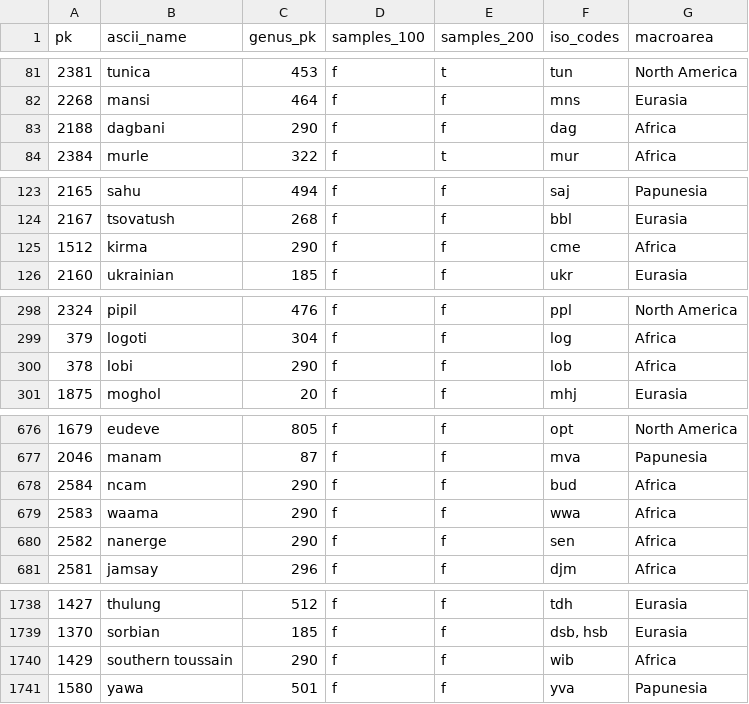
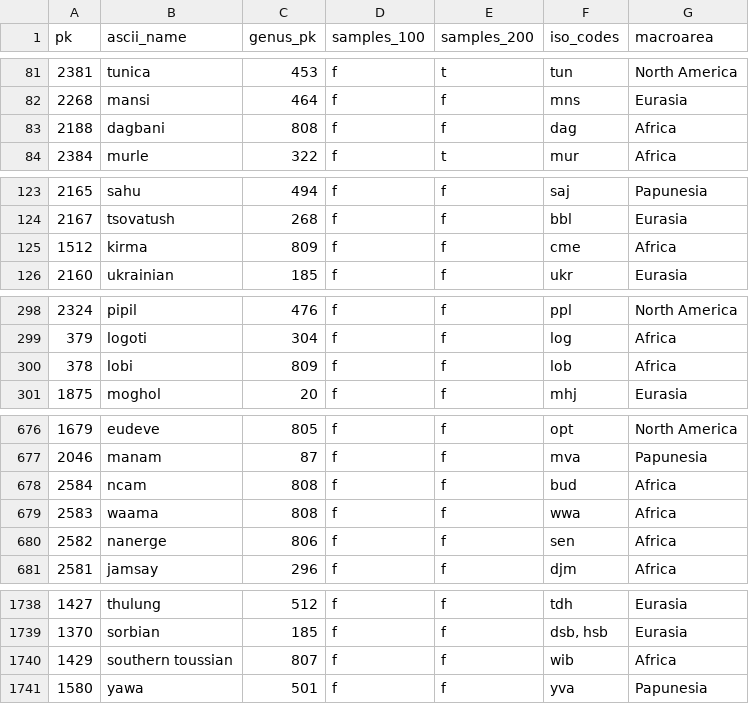
Before and after one commit to cldf-datasets/wals, a CSV file: raw/walslanguage.csv, drawn as a sheet; only a part is shown, gaps mark what is left out; the diff covers the shown part only.

```diff
--- a/raw/walslanguage.csv
+++ b/raw/walslanguage.csv
@@ -82,3 +82,3 @@ pk,ascii_name,genus_pk,samples_100,samples_200,iso_codes,macroarea
 2268,mansi,464,f,f,mns,Eurasia
-2188,dagbani,290,f,f,dag,Africa
+2188,dagbani,808,f,f,dag,Africa
 2384,murle,322,f,t,mur,Africa
@@ -124,3 +124,3 @@ pk,ascii_name,genus_pk,samples_100,samples_200,iso_codes,macroarea
 2167,tsovatush,268,f,f,bbl,Eurasia
-1512,kirma,290,f,f,cme,Africa
+1512,kirma,809,f,f,cme,Africa
 2160,ukrainian,185,f,f,ukr,Eurasia
@@ -299,3 +299,3 @@ pk,ascii_name,genus_pk,samples_100,samples_200,iso_codes,macroarea
 379,logoti,304,f,f,log,Africa
-378,lobi,290,f,f,lob,Africa
+378,lobi,809,f,f,lob,Africa
 1875,moghol,20,f,f,mhj,Eurasia
@@ -677,5 +677,5 @@ pk,ascii_name,genus_pk,samples_100,samples_200,iso_codes,macroarea
 2046,manam,87,f,f,mva,Papunesia
-2584,ncam,290,f,f,bud,Africa
-2583,waama,290,f,f,wwa,Africa
-2582,nanerge,290,f,f,sen,Africa
+2584,ncam,808,f,f,bud,Africa
+2583,waama,808,f,f,wwa,Africa
+2582,nanerge,806,f,f,sen,Africa
 2581,jamsay,296,f,f,djm,Africa
@@ -1739,3 +1739,3 @@ pk,ascii_name,genus_pk,samples_100,samples_200,iso_codes,macroarea
 1370,sorbian,185,f,f,"dsb, hsb",Eurasia
-1429,southern toussain,290,f,f,wib,Africa
+1429,southern toussian,807,f,f,wib,Africa
 1580,yawa,501,f,f,yva,Papunesia
```
Also changed, not shown: 26 edited cells elsewhere in this file, raw/genus.csv, raw/language.csv, 1 other file.
